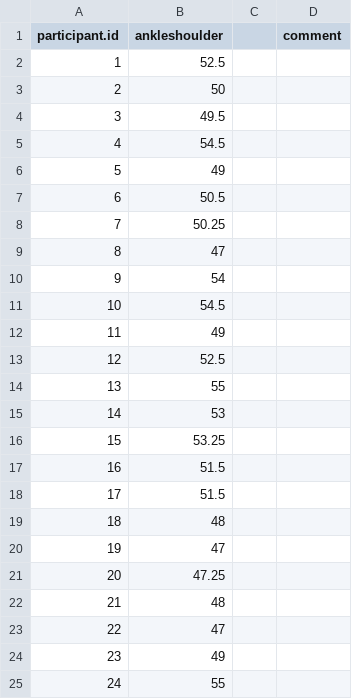
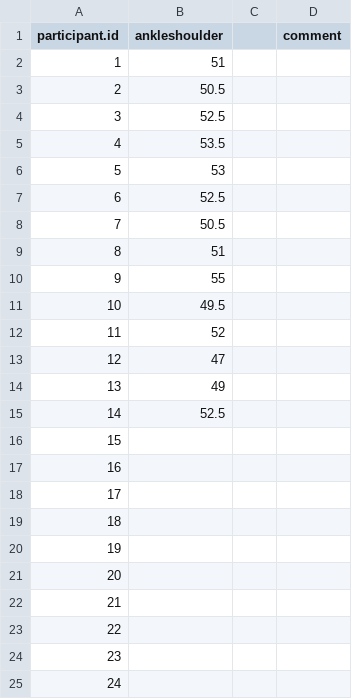
Before and after one commit to psu-psychology/psych-260-2021-fall, a CSV file: docs/lectures/csv/psych-260-2021-fall-distance.csv, drawn as a sheet.

```diff
--- a/docs/lectures/csv/psych-260-2021-fall-distance.csv
+++ b/docs/lectures/csv/psych-260-2021-fall-distance.csv
@@ -1,25 +1,25 @@
 participant.id,ankleshoulder,,comment
-1,52.5,,
-2,50,,
-3,49.5,,
-4,54.5,,
-5,49,,
-6,50.5,,
-7,50.25,,
-8,47,,
-9,54,,
-10,54.5,,
-11,49,,
-12,52.5,,
-13,55,,
-14,53,,
-15,53.25,,
-16,51.5,,
-17,51.5,,
-18,48,,
-19,47,,
-20,47.25,,
-21,48,,
-22,47,,
-23,49,,
-24,55,,
+1,51,,
+2,50.5,,
+3,52.5,,
+4,53.5,,
+5,53,,
+6,52.5,,
+7,50.5,,
+8,51,,
+9,55,,
+10,49.5,,
+11,52,,
+12,47,,
+13,49,,
+14,52.5,,
+15,,,
+16,,,
+17,,,
+18,,,
+19,,,
+20,,,
+21,,,
+22,,,
+23,,,
+24,,,
```
Also changed, not shown: lectures/csv/psych-260-2021-fall-distance.csv, 7 other files.
